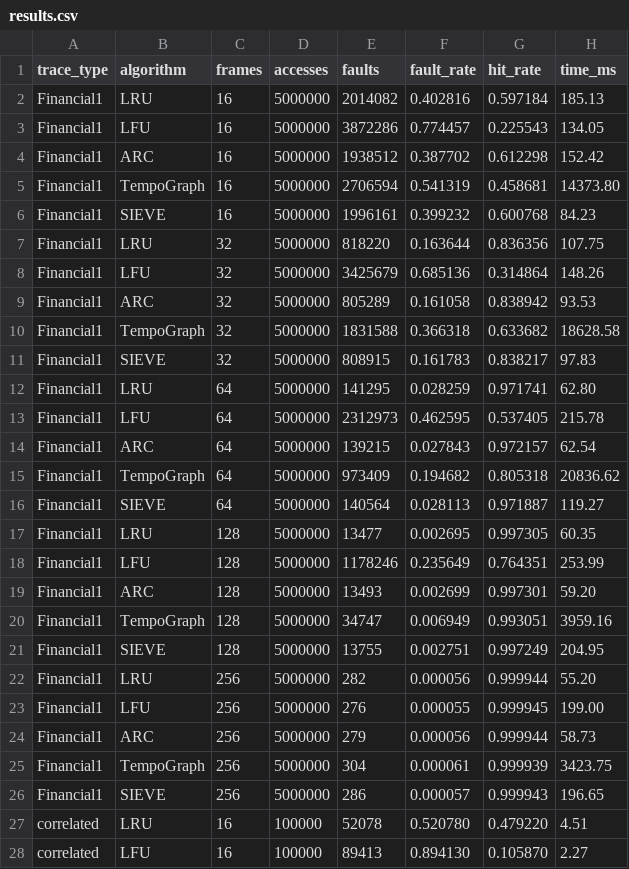
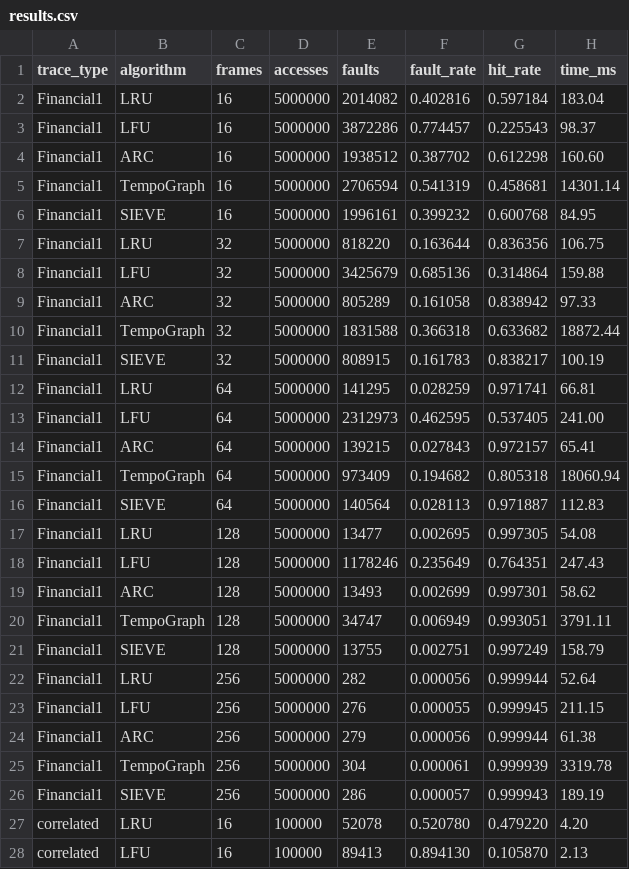
Before and after one commit to MuditRanjan000/Tempograph, a CSV file: results/results.csv, drawn as a sheet; only a part is shown; the diff covers the shown part only.

Commit message:
Add generated plots, results CSV, and compiled exe

```diff
--- a/results/results.csv
+++ b/results/results.csv
@@ -1,28 +1,28 @@
 trace_type,algorithm,frames,accesses,faults,fault_rate,hit_rate,time_ms
-Financial1,LRU,16,5000000,2014082,0.402816,0.597184,185.13
-Financial1,LFU,16,5000000,3872286,0.774457,0.225543,134.05
-Financial1,ARC,16,5000000,1938512,0.387702,0.612298,152.42
-Financial1,TempoGraph,16,5000000,2706594,0.541319,0.458681,14373.80
-Financial1,SIEVE,16,5000000,1996161,0.399232,0.600768,84.23
-Financial1,LRU,32,5000000,818220,0.163644,0.836356,107.75
-Financial1,LFU,32,5000000,3425679,0.685136,0.314864,148.26
-Financial1,ARC,32,5000000,805289,0.161058,0.838942,93.53
-Financial1,TempoGraph,32,5000000,1831588,0.366318,0.633682,18628.58
-Financial1,SIEVE,32,5000000,808915,0.161783,0.838217,97.83
-Financial1,LRU,64,5000000,141295,0.028259,0.971741,62.80
-Financial1,LFU,64,5000000,2312973,0.462595,0.537405,215.78
-Financial1,ARC,64,5000000,139215,0.027843,0.972157,62.54
-Financial1,TempoGraph,64,5000000,973409,0.194682,0.805318,20836.62
-Financial1,SIEVE,64,5000000,140564,0.028113,0.971887,119.27
-Financial1,LRU,128,5000000,13477,0.002695,0.997305,60.35
-Financial1,LFU,128,5000000,1178246,0.235649,0.764351,253.99
-Financial1,ARC,128,5000000,13493,0.002699,0.997301,59.20
-Financial1,TempoGraph,128,5000000,34747,0.006949,0.993051,3959.16
-Financial1,SIEVE,128,5000000,13755,0.002751,0.997249,204.95
-Financial1,LRU,256,5000000,282,0.000056,0.999944,55.20
-Financial1,LFU,256,5000000,276,0.000055,0.999945,199.00
-Financial1,ARC,256,5000000,279,0.000056,0.999944,58.73
-Financial1,TempoGraph,256,5000000,304,0.000061,0.999939,3423.75
-Financial1,SIEVE,256,5000000,286,0.000057,0.999943,196.65
-correlated,LRU,16,100000,52078,0.520780,0.479220,4.51
-correlated,LFU,16,100000,89413,0.894130,0.105870,2.27
+Financial1,LRU,16,5000000,2014082,0.402816,0.597184,183.04
+Financial1,LFU,16,5000000,3872286,0.774457,0.225543,98.37
+Financial1,ARC,16,5000000,1938512,0.387702,0.612298,160.60
+Financial1,TempoGraph,16,5000000,2706594,0.541319,0.458681,14301.14
+Financial1,SIEVE,16,5000000,1996161,0.399232,0.600768,84.95
+Financial1,LRU,32,5000000,818220,0.163644,0.836356,106.75
+Financial1,LFU,32,5000000,3425679,0.685136,0.314864,159.88
+Financial1,ARC,32,5000000,805289,0.161058,0.838942,97.33
+Financial1,TempoGraph,32,5000000,1831588,0.366318,0.633682,18872.44
+Financial1,SIEVE,32,5000000,808915,0.161783,0.838217,100.19
+Financial1,LRU,64,5000000,141295,0.028259,0.971741,66.81
+Financial1,LFU,64,5000000,2312973,0.462595,0.537405,241.00
+Financial1,ARC,64,5000000,139215,0.027843,0.972157,65.41
+Financial1,TempoGraph,64,5000000,973409,0.194682,0.805318,18060.94
+Financial1,SIEVE,64,5000000,140564,0.028113,0.971887,112.83
+Financial1,LRU,128,5000000,13477,0.002695,0.997305,54.08
+Financial1,LFU,128,5000000,1178246,0.235649,0.764351,247.43
+Financial1,ARC,128,5000000,13493,0.002699,0.997301,58.62
+Financial1,TempoGraph,128,5000000,34747,0.006949,0.993051,3791.11
+Financial1,SIEVE,128,5000000,13755,0.002751,0.997249,158.79
+Financial1,LRU,256,5000000,282,0.000056,0.999944,52.64
+Financial1,LFU,256,5000000,276,0.000055,0.999945,211.15
+Financial1,ARC,256,5000000,279,0.000056,0.999944,61.38
+Financial1,TempoGraph,256,5000000,304,0.000061,0.999939,3319.78
+Financial1,SIEVE,256,5000000,286,0.000057,0.999943,189.19
+correlated,LRU,16,100000,52078,0.520780,0.479220,4.20
+correlated,LFU,16,100000,89413,0.894130,0.105870,2.13
```
Also changed, not shown: 96 edited cells elsewhere in this file, results/sensitivity_W.csv, 8 other files.
